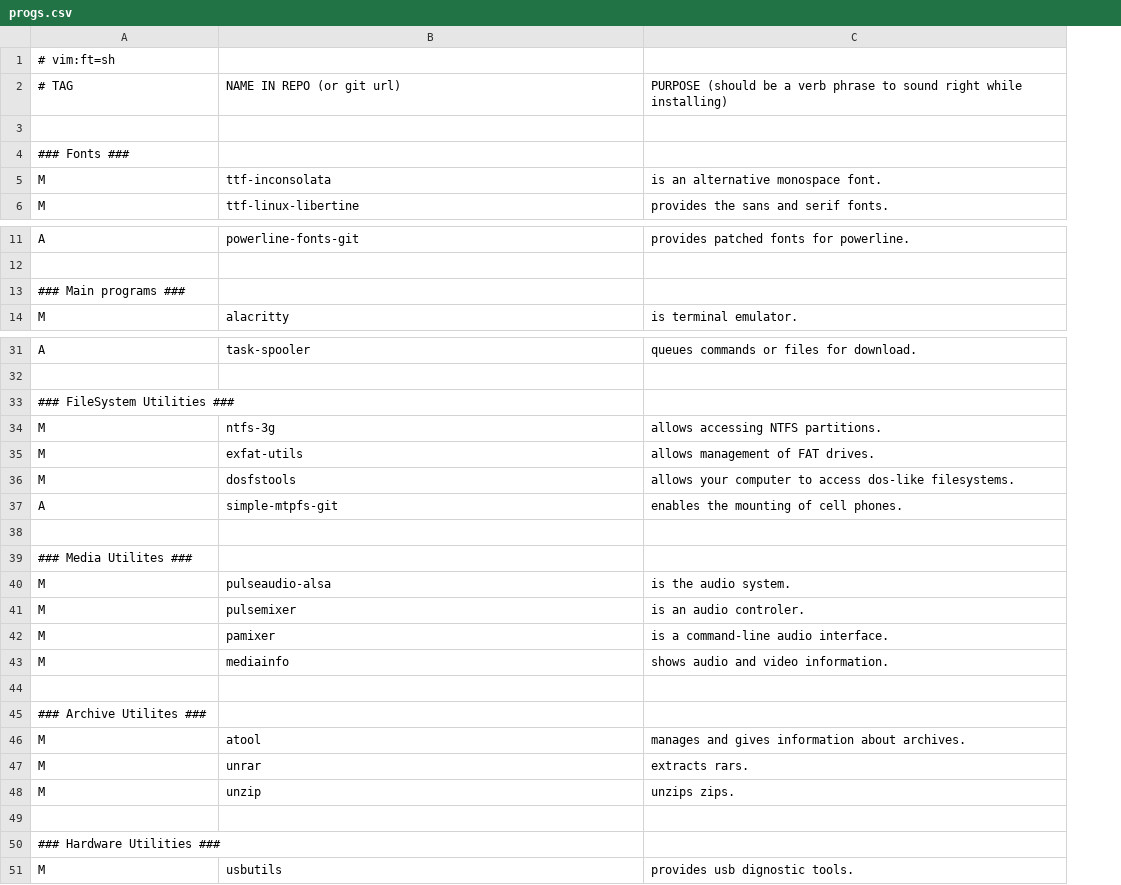
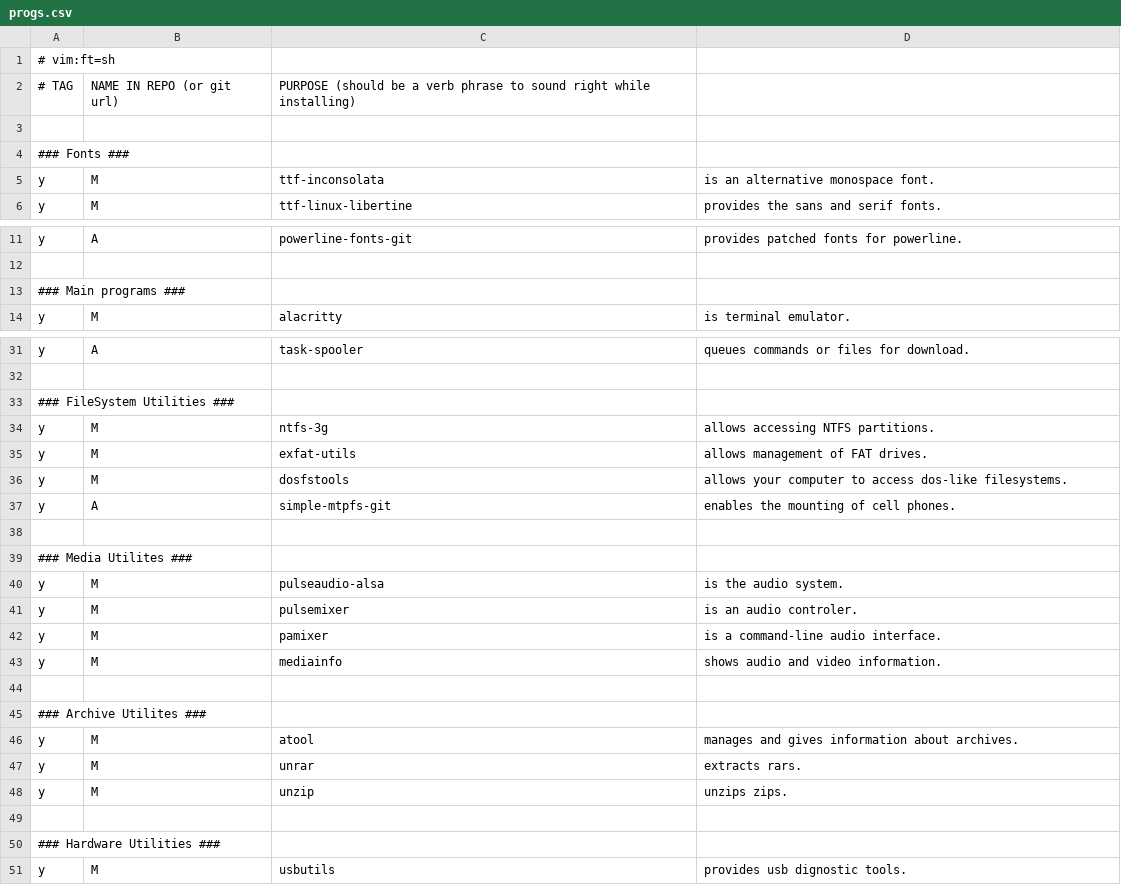
Before and after one commit to Xevnar/dot, a CSV file: files/.local/share/lists/progs.csv, drawn as a sheet; only a part is shown, gaps mark what is left out; removed rows and columns are numbered as before the commit, all else as after; the diff covers the shown part only; the diff names each change by its address in the sheet, - before the commit and + after, or states it on an @@ line.

Commit message:
Added option to install core packages only

```diff
--- a/files/.local/share/lists/progs.csv
+++ b/files/.local/share/lists/progs.csv
+column A, row 1: # vim:ft=sh; rows 5-6: y | y; rows 11-14: y |  | ### Main programs ### | y; rows 31-51: y |  | ### FileSystem Utilities ### | y | y | y | y |  | ### Media Utilites ### | y | y | y | y |  | ### Archive Utilites ### | y | y | y |  | ### Hardware Utilities ### | y
-row 1: # vim:ft=sh
-row 2: # TAG | NAME IN REPO (or git url) | PURPOSE (should be a verb phrase to sound right while installing)
+row 2: # TAG | NAME IN REPO (or git url) | PURPOSE (should be a verb phrase to sound right while installing)
-B3: ### Fonts ###
+B3: (empty)
+row 4: ### Fonts ###
-B13: ### Main programs ###
+B13: (empty)
-B33: ### FileSystem Utilities ###
+B33: (empty)
-B39: ### Media Utilites ###
+B39: (empty)
-B45: ### Archive Utilites ###
+B45: (empty)
-B50: ### Hardware Utilities ###
+B50: (empty)
```
Also changed, not shown: 2 edited cells elsewhere in this file, 1 other file.
